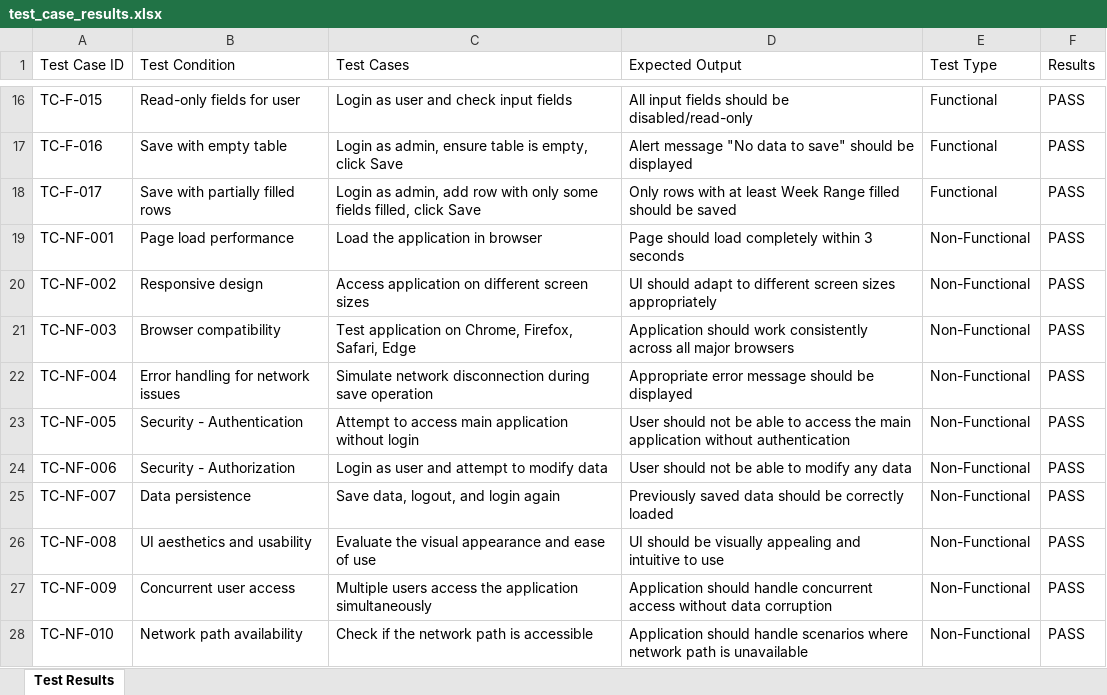
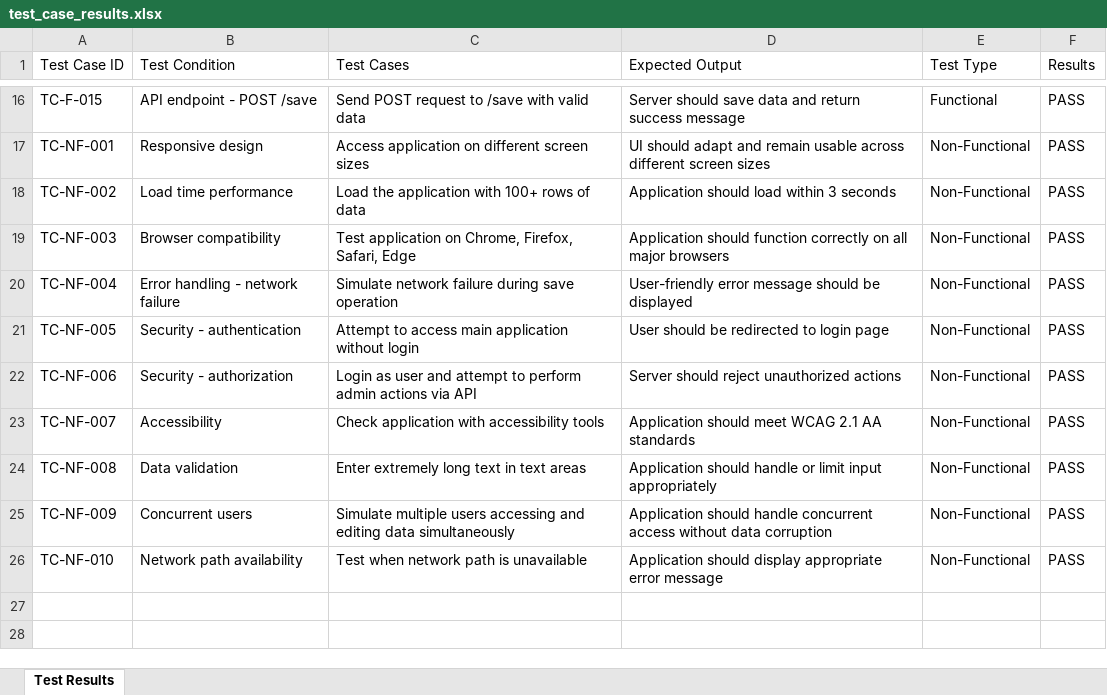
Before and after one commit to dshreya-tsip/WSR_Tool_3, an Excel workbook: test_case_results.xlsx, sheet Test Results, drawn as a sheet; only a part is shown, gaps mark what is left out; values as stored, in another font and other column widths than the file's, no borders; removed rows and columns are numbered as before the commit, all else as after; the diff covers the shown part only; the diff names each change by its address in the sheet, - before the commit and + after, or states it on an @@ line.

```diff
--- a/test_case_results.xlsx (sheet Test Results)
+++ b/test_case_results.xlsx (sheet Test Results)
-B16 (Test Condition): Read-only fields for user
+B16 (Test Condition): API endpoint - POST /save
-C16 (Test Cases): Login as user and check input fields
+C16 (Test Cases): Send POST request to /save with valid data
-D16 (Expected Output): All input fields should be disabled/read-only
+D16 (Expected Output): Server should save data and return success message
-row 17: TC-F-016 | Save with empty table | Login as admin, ensure table is empty, click Save | Alert message "No data to save" should be displayed | Functional | PASS
-row 18: TC-F-017 | Save with partially filled rows | Login as admin, add row with only some fields filled, click Save | Only rows with at least Week Range filled should be saved | Functional | PASS
-B17 (Test Condition): Page load performance
+B17 (Test Condition): Responsive design
-C17 (Test Cases): Load the application in browser
+C17 (Test Cases): Access application on different screen sizes
-D17 (Expected Output): Page should load completely within 3 seconds
+D17 (Expected Output): UI should adapt and remain usable across different screen sizes
-B18 (Test Condition): Responsive design
+B18 (Test Condition): Load time performance
-C18 (Test Cases): Access application on different screen sizes
+C18 (Test Cases): Load the application with 100+ rows of data
-D18 (Expected Output): UI should adapt to different screen sizes appropriately
+D18 (Expected Output): Application should load within 3 seconds
-D19 (Expected Output): Application should work consistently across all major…
+D19 (Expected Output): Application should function correctly on all major…
-B20 (Test Condition): Error handling for network issues
+B20 (Test Condition): Error handling - network failure
-C20 (Test Cases): Simulate network disconnection during save…
+C20 (Test Cases): Simulate network failure during save…
-D20 (Expected Output): Appropriate error message…
+D20 (Expected Output): User-friendly error message…
-B21 (Test Condition): Security - Authentication
+B21 (Test Condition): Security - authentication
-D21 (Expected Output): User should not be able to access the main application without authentication
+D21 (Expected Output): User should be redirected to login page
-B22 (Test Condition): Security - Authorization
+B22 (Test Condition): Security - authorization
-C22 (Test Cases): …attempt to modify data
+C22 (Test Cases): …attempt to perform admin actions via API
-D22 (Expected Output): User should not be able to modify any data
+D22 (Expected Output): Server should reject unauthorized actions
-B23 (Test Condition): Data persistence
+B23 (Test Condition): Accessibility
-C23 (Test Cases): Save data, logout, and login again
+C23 (Test Cases): Check application with accessibility tools
-D23 (Expected Output): Previously saved data should be correctly loaded
+D23 (Expected Output): Application should meet WCAG 2.1 AA standards
-B24 (Test Condition): UI aesthetics and usability
+B24 (Test Condition): Data validation
-C24 (Test Cases): Evaluate the visual appearance and ease of use
+C24 (Test Cases): Enter extremely long text in text areas
-D24 (Expected Output): UI should be visually appealing and intuitive to use
+D24 (Expected Output): Application should handle or limit input appropriately
-B25 (Test Condition): Concurrent user access
+B25 (Test Condition): Concurrent users
-C25 (Test Cases): Multiple users access the application simultaneously
+C25 (Test Cases): Simulate multiple users accessing and editing data simultaneously
-C26 (Test Cases): Check if the network path is accessible
+C26 (Test Cases): Test when network path is unavailable
-D26 (Expected Output): Application should handle scenarios where network path is unavailable
+D26 (Expected Output): Application should display appropriate error message
```
Also changed, not shown: 31 edited cells elsewhere in this sheet.
